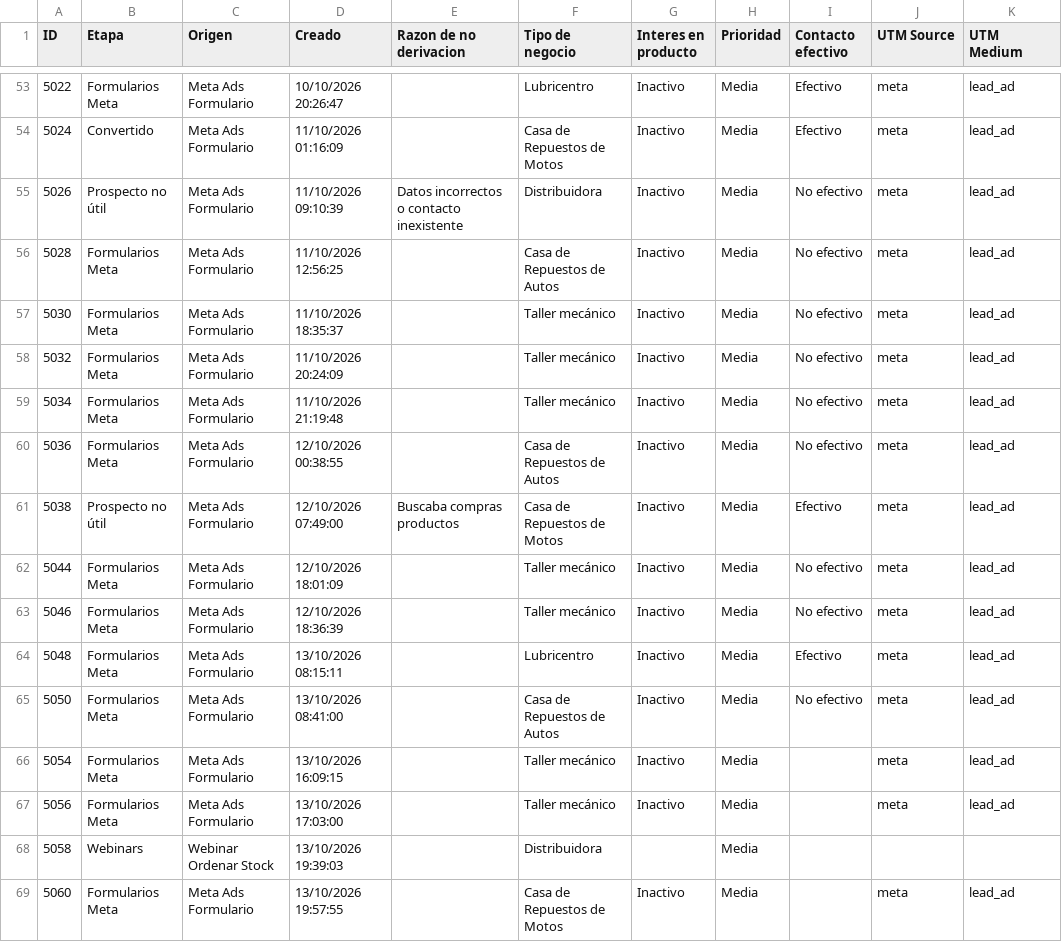
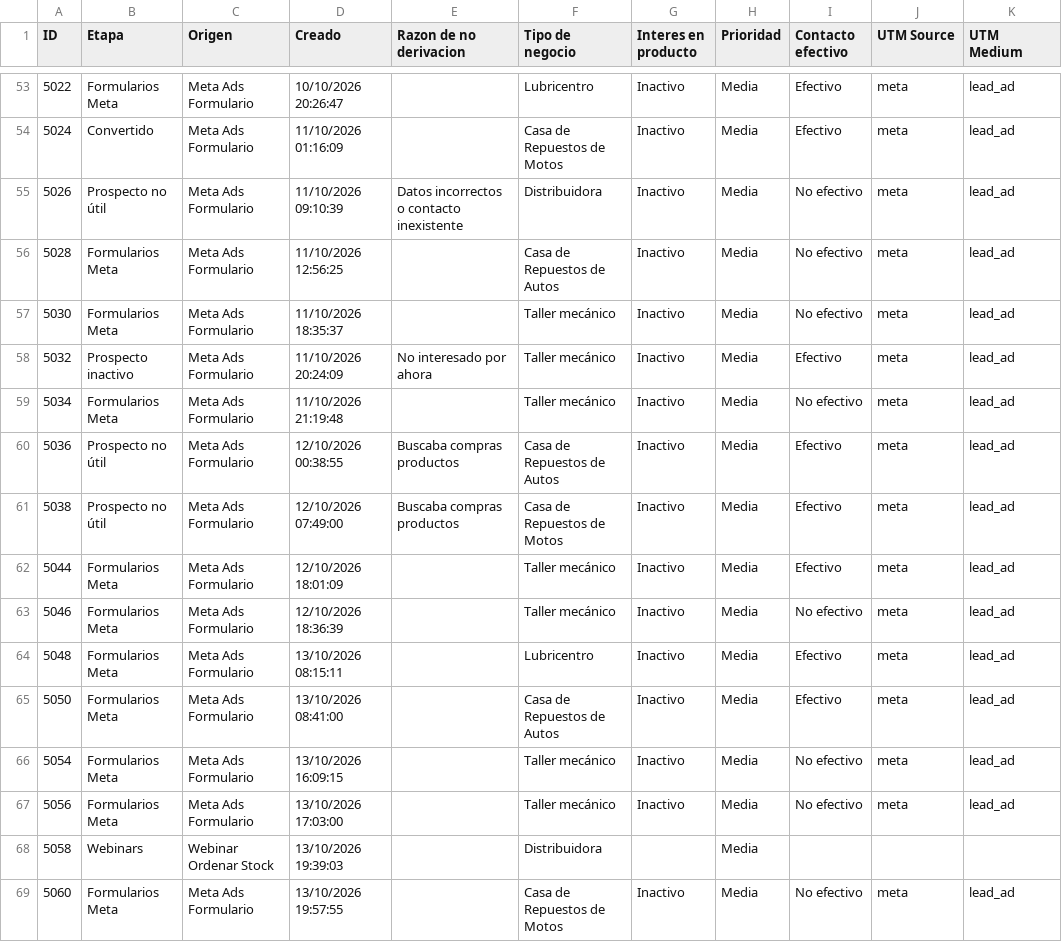
Before and after one commit to joanavillarreal/growth-lupa, a CSV file: meta/datos/crm/panel/prospectos-q.csv, drawn as a sheet; only a part is shown, gaps mark what is left out; the diff covers the shown part only; the diff names each change by its address in the sheet, - before the commit and + after, or states it on an @@ line.

```diff
--- a/meta/datos/crm/panel/prospectos-q.csv
+++ b/meta/datos/crm/panel/prospectos-q.csv
-B58 (Etapa): Formularios Meta
+B58 (Etapa): Prospecto inactivo
-E58 (Razon de no derivacion): (empty)
+E58 (Razon de no derivacion): No interesado por ahora
-I58 (Contacto efectivo): No efectivo
+I58 (Contacto efectivo): Efectivo
-B60 (Etapa): Formularios Meta
+B60 (Etapa): Prospecto no útil
-E60 (Razon de no derivacion): (empty)
+E60 (Razon de no derivacion): Buscaba compras productos
-I60 (Contacto efectivo): No efectivo
+I60 (Contacto efectivo): Efectivo
-I62 (Contacto efectivo): No efectivo
+I62 (Contacto efectivo): Efectivo
-I65 (Contacto efectivo): No efectivo
+I65 (Contacto efectivo): Efectivo
-I66:I67 (Contacto efectivo): (empty)
+I66:I67 (Contacto efectivo): No efectivo
-I69 (Contacto efectivo): (empty)
+I69 (Contacto efectivo): No efectivo
```
Also changed, not shown: 11 added rows and 12 edited cells elsewhere in this file, 20 other files.
